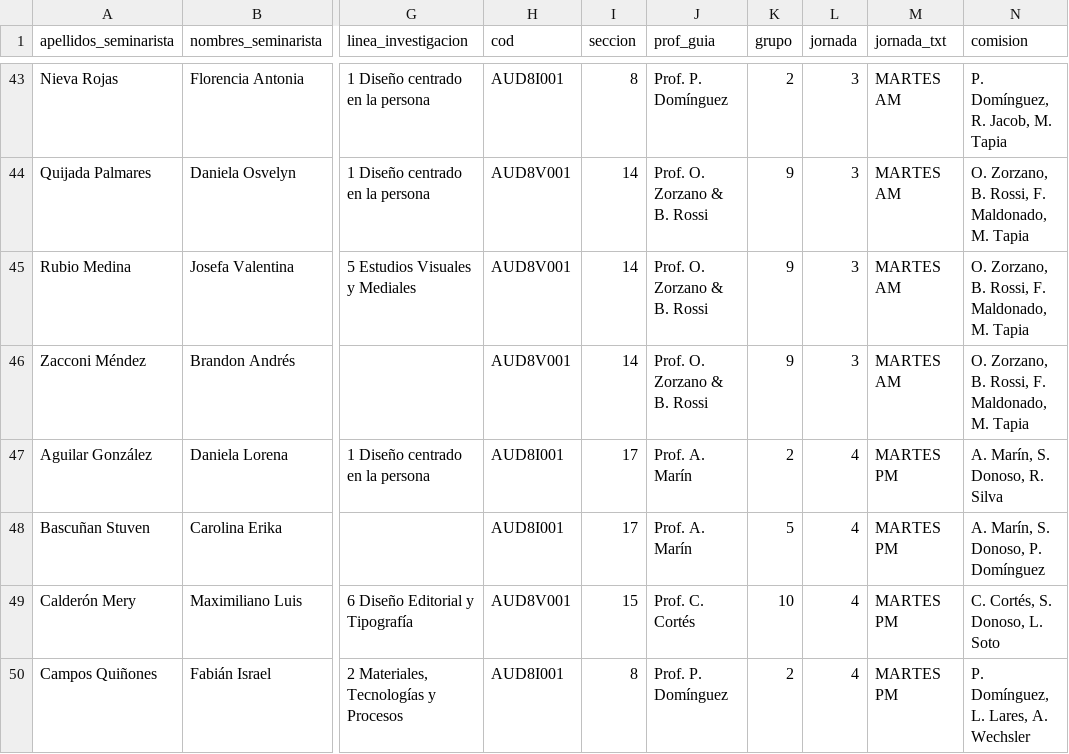
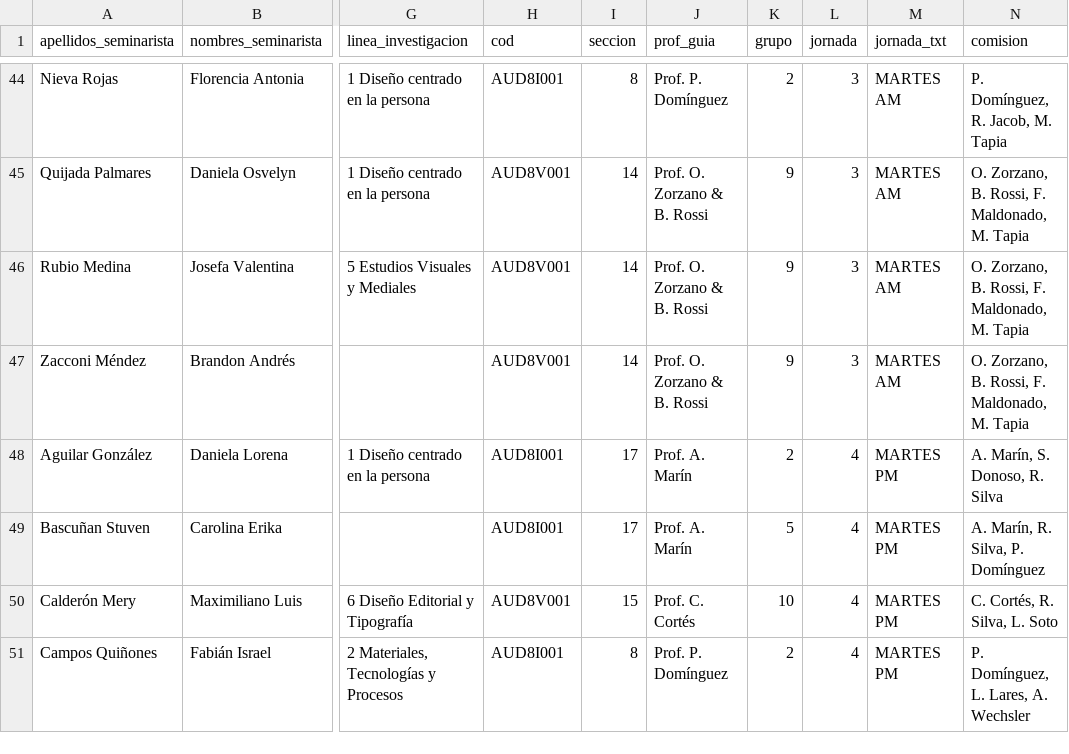
Before and after one commit to disenouchile/seminarios, a CSV file: participan.csv, drawn as a sheet; only a part is shown, gaps mark what is left out; addresses are those after the commit; the diff covers the shown part only; the diff names each change by its address in the sheet, - before the commit and + after, or states it on an @@ line.

Commit message:
Add files via upload

```diff
--- a/participan.csv
+++ b/participan.csv
-N49 (comision): A. Marín, S. Donoso, P. Domínguez
+N49 (comision): A. Marín, R. Silva, P. Domínguez
-N50 (comision): C. Cortés, S. Donoso, L. Soto
+N50 (comision): C. Cortés, R. Silva, L. Soto
```
Also changed, not shown: 1 added row, 1 removed row and 2 edited cells elsewhere in this file.
